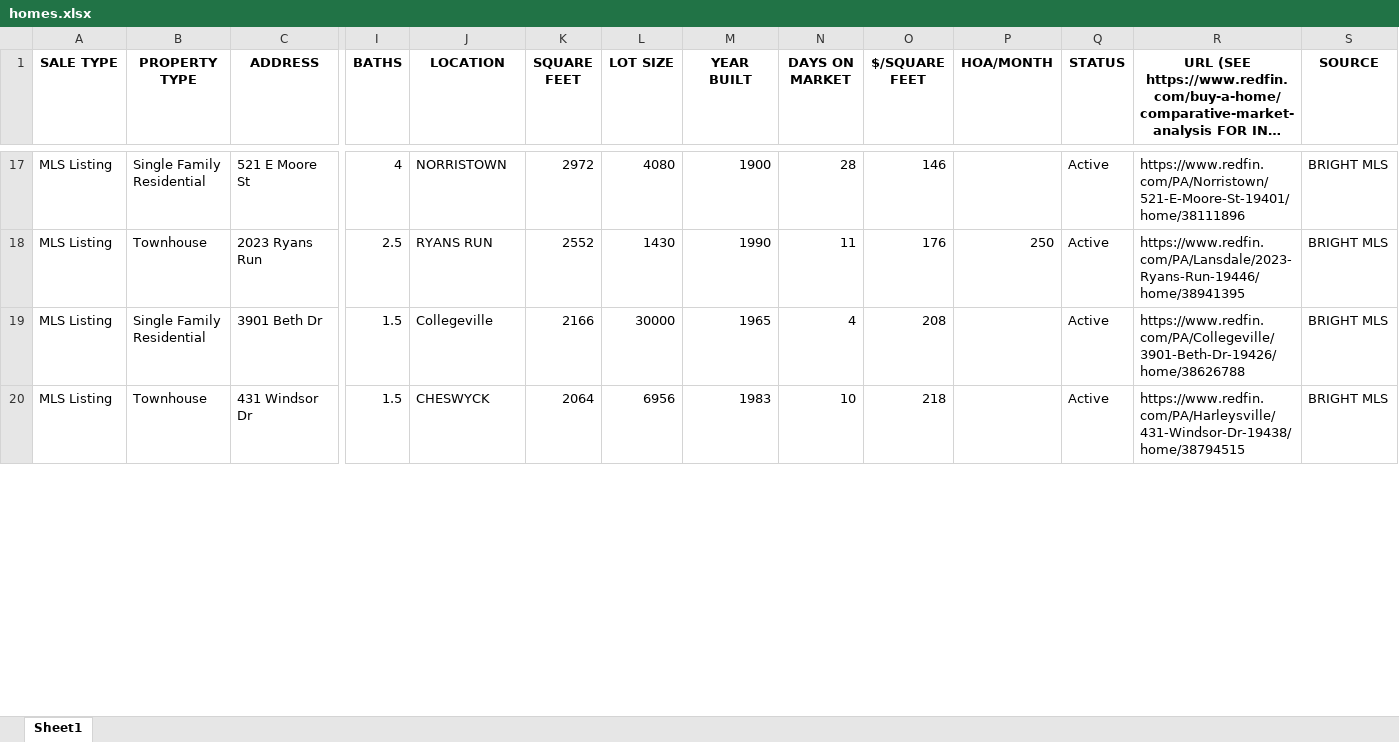
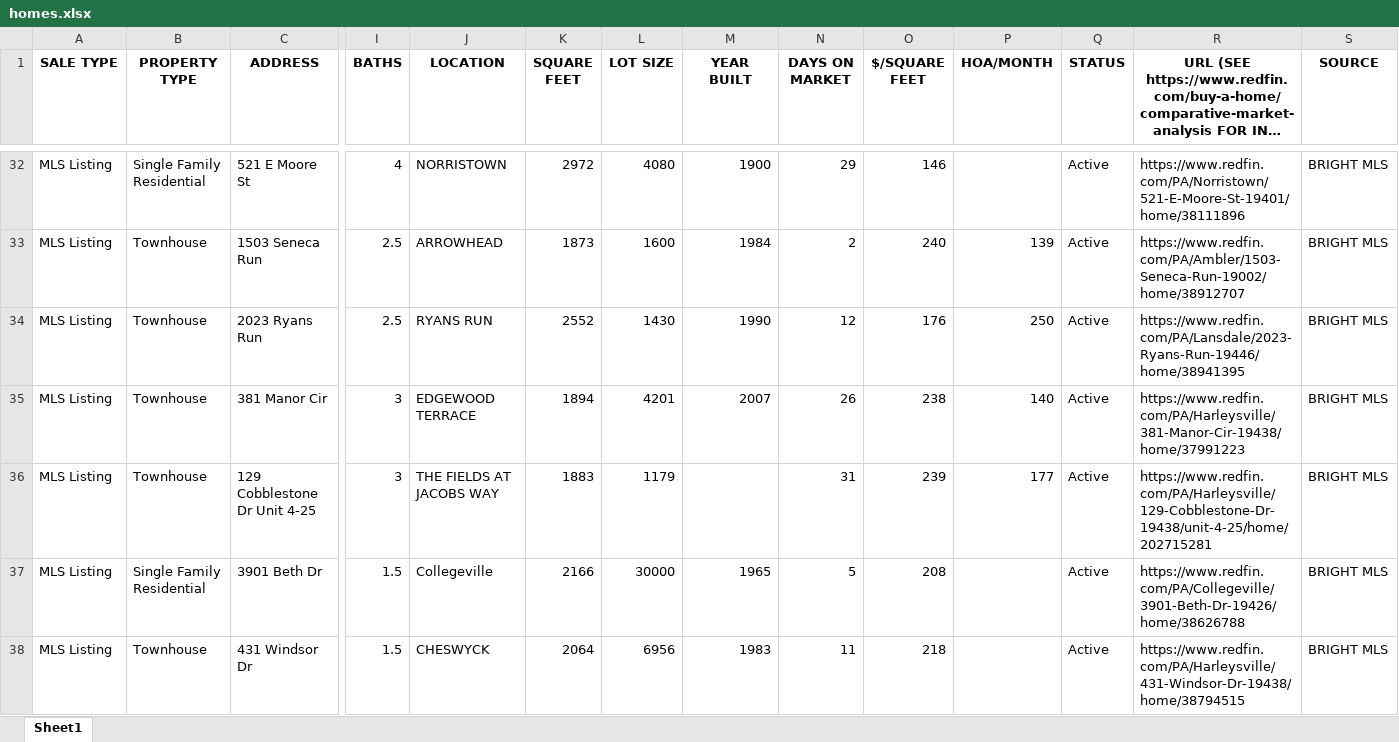
Before and after one commit to Hacker-2004/home-finder, an Excel workbook: homes.xlsx, sheet Sheet1, drawn as a sheet; only a part is shown, gaps mark what is left out; long unchanged cells end in …; values as stored, in another font and other column widths than the file's, no borders; addresses are those after the commit; rows hold the shown columns only; the diff covers the shown part only; the diff names each change by its address in the sheet, - before the commit and + after, or states it on an @@ line.

```diff
--- a/homes.xlsx (sheet Sheet1)
+++ b/homes.xlsx (sheet Sheet1)
-N32 (DAYS ON MARKET): 28
+N32 (DAYS ON MARKET): 29
+row 33: MLS Listing | Townhouse | 1503 Seneca Run | 2.5 | ARROWHEAD | 1873 | 1600 | 1984 | 2 | 240 | 139 | Active | https://www.redfin.com/PA/Ambler/1503-Seneca-Run-19002/home/38912707 | BRIGHT MLS
-N34 (DAYS ON MARKET): 11
+N34 (DAYS ON MARKET): 12
+row 35: MLS Listing | Townhouse | 381 Manor Cir | 3 | EDGEWOOD TERRACE | 1894 | 4201 | 2007 | 26 | 238 | 140 | Active | https://www.redfin.com/PA/Harleysville/381-Manor-Cir-19438/home/37991223 | BRIGHT MLS
+row 36: MLS Listing | Townhouse | 129 Cobblestone Dr Unit 4-25 | 3 | THE FIELDS AT JACOBS WAY | 1883 | 1179 |  | 31 | 239 | 177 | Active | https://www.redfin.com/PA/Harleysville/129-Cobblestone-Dr-19438/unit-4-25/home/202715281 | BRIGHT MLS
-N37 (DAYS ON MARKET): 4
+N37 (DAYS ON MARKET): 5
-N38 (DAYS ON MARKET): 10
+N38 (DAYS ON MARKET): 11
```
Also changed, not shown: 52 added rows, 4 removed rows and 77 edited cells elsewhere in this sheet, 1 other file.
